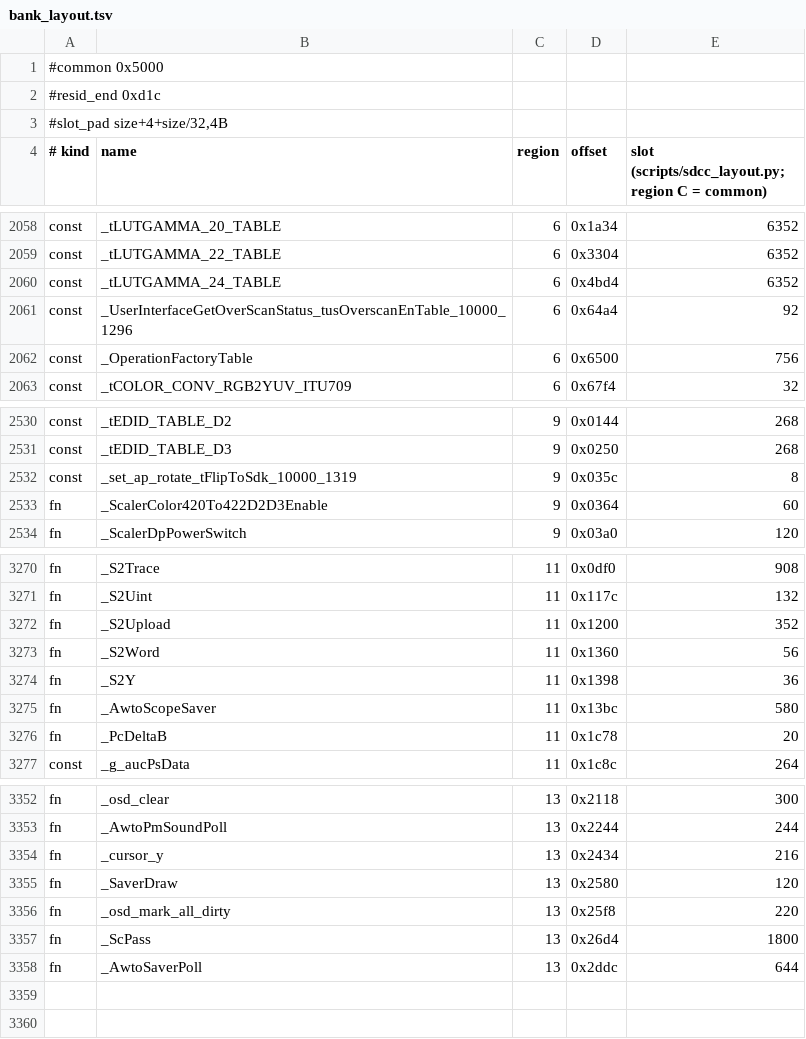
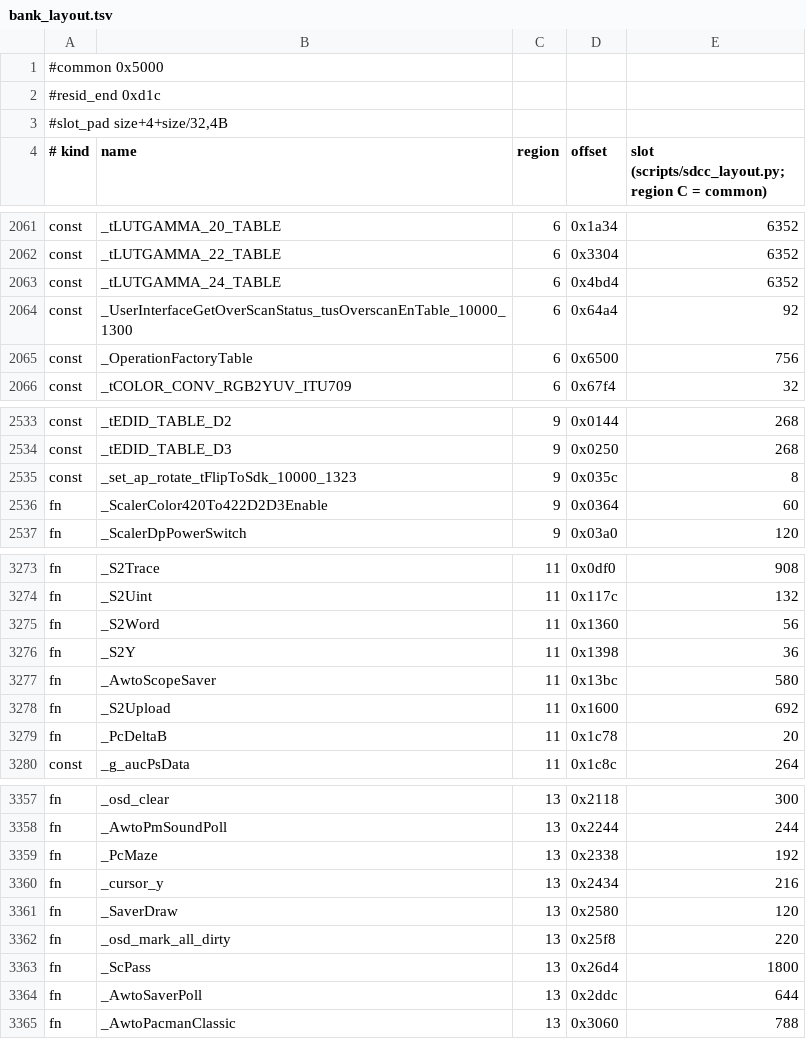
Before and after one commit to awto-au/awto-ddc, a TSV file: fw/bank_layout.tsv, drawn as a sheet; only a part is shown, gaps mark what is left out; the diff covers the shown part only.

```diff
--- a/fw/bank_layout.tsv
+++ b/fw/bank_layout.tsv
@@ -2060,3 +2063,3 @@ const	_tLUTGAMMA_22_TABLE	6	0x3304	6352
 const	_tLUTGAMMA_24_TABLE	6	0x4bd4	6352
-const	_UserInterfaceGetOverScanStatus_tusOverscanEnTable_10000_1296	6	0x64a4	92
+const	_UserInterfaceGetOverScanStatus_tusOverscanEnTable_10000_1300	6	0x64a4	92
 const	_OperationFactoryTable	6	0x6500	756
@@ -2531,3 +2534,3 @@ const	_tEDID_TABLE_D2	9	0x0144	268
 const	_tEDID_TABLE_D3	9	0x0250	268
-const	_set_ap_rotate_tFlipToSdk_10000_1319	9	0x035c	8
+const	_set_ap_rotate_tFlipToSdk_10000_1323	9	0x035c	8
 fn	_ScalerColor420To422D2D3Enable	9	0x0364	60
@@ -3271,3 +3274,2 @@ fn	_S2Trace	11	0x0df0	908
 fn	_S2Uint	11	0x117c	132
-fn	_S2Upload	11	0x1200	352
 fn	_S2Word	11	0x1360	56
@@ -3275,2 +3277,3 @@ fn	_S2Y	11	0x1398	36
 fn	_AwtoScopeSaver	11	0x13bc	580
+fn	_S2Upload	11	0x1600	692
 fn	_PcDeltaB	11	0x1c78	20
@@ -3353,2 +3358,3 @@ fn	_osd_clear	13	0x2118	300
 fn	_AwtoPmSoundPoll	13	0x2244	244
+fn	_PcMaze	13	0x2338	192
 fn	_cursor_y	13	0x2434	216
@@ -3358 +3364,2 @@ fn	_ScPass	13	0x26d4	1800
 fn	_AwtoSaverPoll	13	0x2ddc	644
+fn	_AwtoPacmanClassic	13	0x3060	788
```
Also changed, not shown: 8 added rows, 3 removed rows and 2 edited cells elsewhere in this file, 8 other files.
